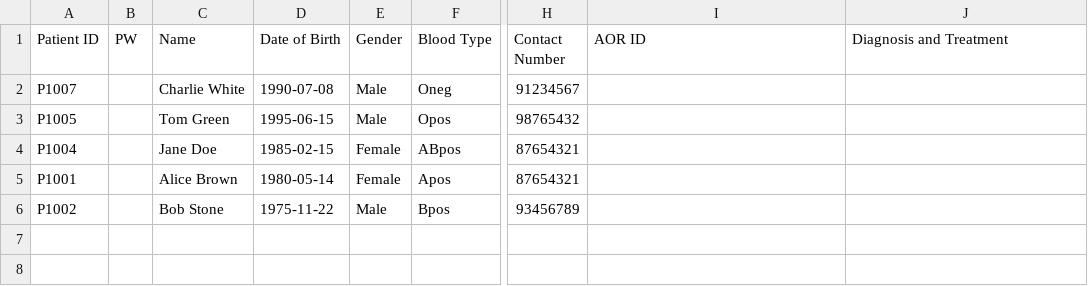
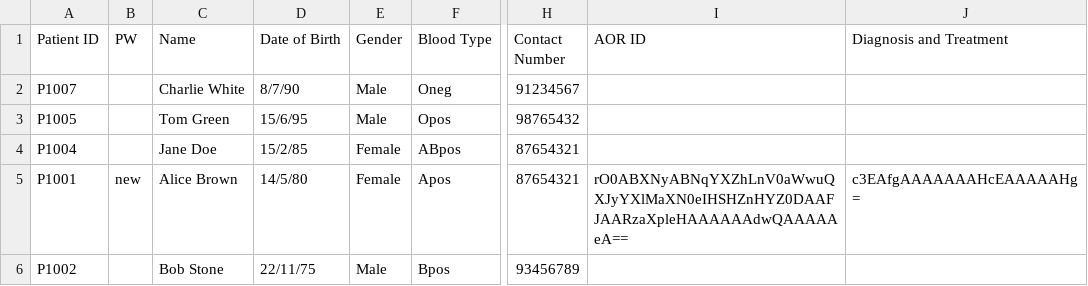
Before and after one commit to Nitecry7/SC2002-Java-Hospital-Management-System-Project, a CSV file: dump/Patient_List.csv, drawn as a sheet; only a part is shown, gaps mark what is left out; the diff names each change by its address in the sheet, - before the commit and + after, or states it on an @@ line.

```diff
--- a/dump/Patient_List.csv
+++ b/dump/Patient_List.csv
-D2 (Date of Birth): 1990-07-08
+D2 (Date of Birth): 8/7/90
-D3 (Date of Birth): 1995-06-15
+D3 (Date of Birth): 15/6/95
-D4 (Date of Birth): 1985-02-15
+D4 (Date of Birth): 15/2/85
-B5 (PW): (empty)
+B5 (PW): new
-D5 (Date of Birth): 1980-05-14
+D5 (Date of Birth): 14/5/80
-I5 (AOR ID): (empty)
+I5 (AOR ID): rO0ABXNyABNqYXZhLnV0aWwuQXJyYXlMaXN0eIHSHZnHYZ0DAAFJAARzaXpleHAAAAAAdwQAAAAAeA==
-J5 (Diagnosis and Treatment): (empty)
+J5 (Diagnosis and Treatment): c3EAfgAAAAAAAHcEAAAAAHg=
-D6 (Date of Birth): 1975-11-22
+D6 (Date of Birth): 22/11/75
```
Also changed, not shown: 2 other files.
